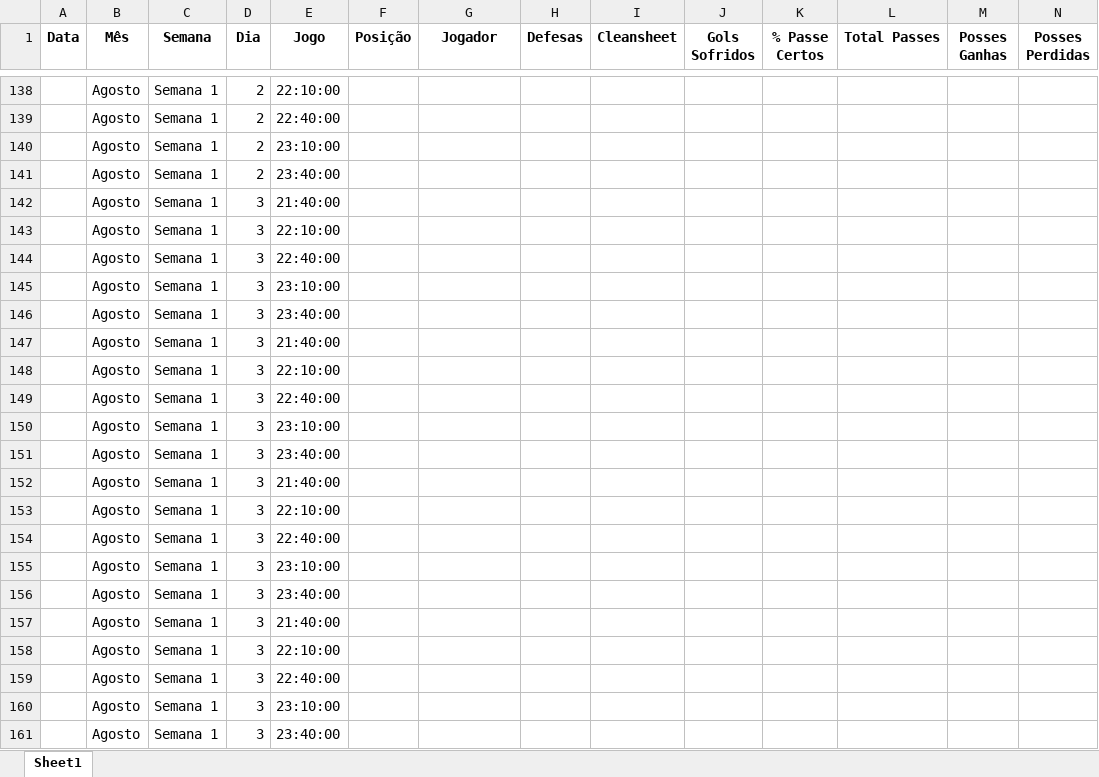
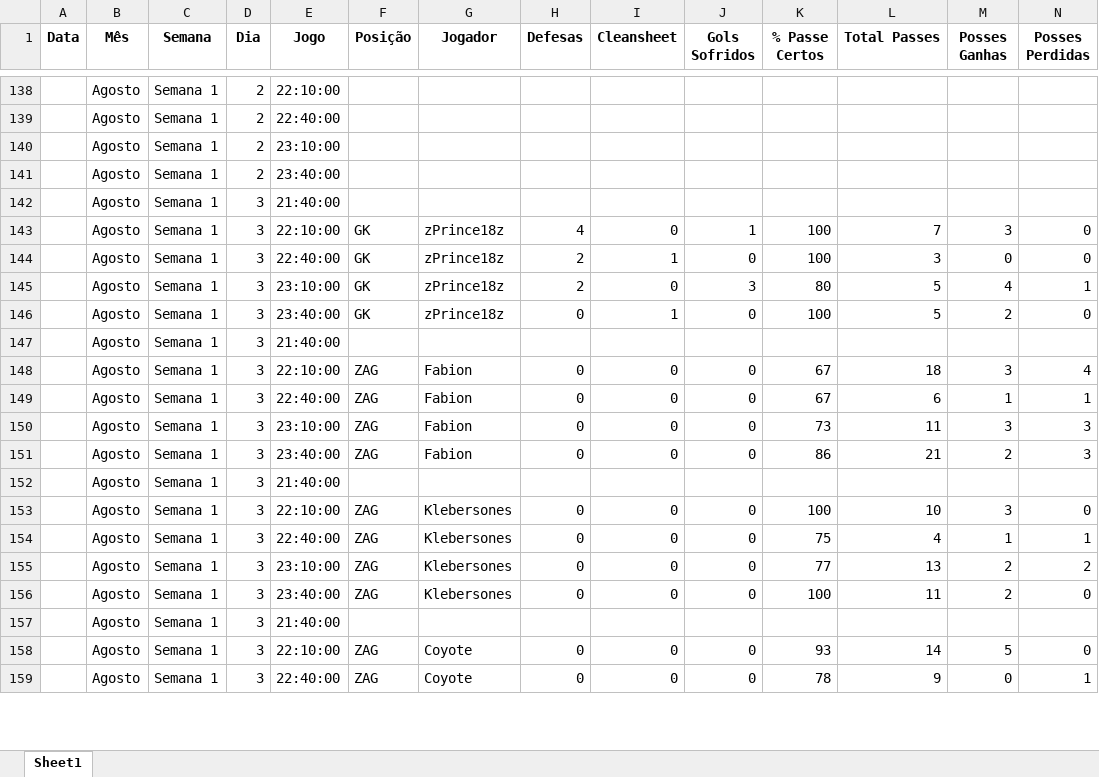
Before and after one commit to ygioyz/stakingrise, an Excel workbook: staking_rise_dashboard_jogadores.xlsx, sheet Sheet1, drawn as a sheet; only a part is shown, gaps mark what is left out; values as stored, in another font and other column widths than the file's, no borders; removed rows and columns are numbered as before the commit, all else as after; rows hold the shown columns only; the diff covers the shown part only; the diff names each change by its address in the sheet, - before the commit and + after, or states it on an @@ line.

```diff
--- a/staking_rise_dashboard_jogadores.xlsx (sheet Sheet1)
+++ b/staking_rise_dashboard_jogadores.xlsx (sheet Sheet1)
-row 143:  | Agosto | Semana 1 | 3 | 22:10:00
-row 144:  | Agosto | Semana 1 | 3 | 22:40:00
-row 145:  | Agosto | Semana 1 | 3 | 23:10:00
-row 146:  | Agosto | Semana 1 | 3 | 23:40:00
+row 143:  | Agosto | Semana 1 | 3 | 22:10:00 | GK | zPrince18z | 4 | 0 | 1 | 100 | 7 | 3 | 0
+row 144:  | Agosto | Semana 1 | 3 | 22:40:00 | GK | zPrince18z | 2 | 1 | 0 | 100 | 3 | 0 | 0
+row 145:  | Agosto | Semana 1 | 3 | 23:10:00 | GK | zPrince18z | 2 | 0 | 3 | 80 | 5 | 4 | 1
+row 146:  | Agosto | Semana 1 | 3 | 23:40:00 | GK | zPrince18z | 0 | 1 | 0 | 100 | 5 | 2 | 0
-row 148:  | Agosto | Semana 1 | 3 | 22:10:00
-row 149:  | Agosto | Semana 1 | 3 | 22:40:00
-row 150:  | Agosto | Semana 1 | 3 | 23:10:00
-row 151:  | Agosto | Semana 1 | 3 | 23:40:00
+row 148:  | Agosto | Semana 1 | 3 | 22:10:00 | ZAG | Fabion | 0 | 0 | 0 | 67 | 18 | 3 | 4
+row 149:  | Agosto | Semana 1 | 3 | 22:40:00 | ZAG | Fabion | 0 | 0 | 0 | 67 | 6 | 1 | 1
+row 150:  | Agosto | Semana 1 | 3 | 23:10:00 | ZAG | Fabion | 0 | 0 | 0 | 73 | 11 | 3 | 3
+row 151:  | Agosto | Semana 1 | 3 | 23:40:00 | ZAG | Fabion | 0 | 0 | 0 | 86 | 21 | 2 | 3
-row 153:  | Agosto | Semana 1 | 3 | 22:10:00
-row 154:  | Agosto | Semana 1 | 3 | 22:40:00
-row 155:  | Agosto | Semana 1 | 3 | 23:10:00
-row 156:  | Agosto | Semana 1 | 3 | 23:40:00
+row 153:  | Agosto | Semana 1 | 3 | 22:10:00 | ZAG | Klebersones | 0 | 0 | 0 | 100 | 10 | 3 | 0
+row 154:  | Agosto | Semana 1 | 3 | 22:40:00 | ZAG | Klebersones | 0 | 0 | 0 | 75 | 4 | 1 | 1
+row 155:  | Agosto | Semana 1 | 3 | 23:10:00 | ZAG | Klebersones | 0 | 0 | 0 | 77 | 13 | 2 | 2
+row 156:  | Agosto | Semana 1 | 3 | 23:40:00 | ZAG | Klebersones | 0 | 0 | 0 | 100 | 11 | 2 | 0
-row 158:  | Agosto | Semana 1 | 3 | 22:10:00
-row 159:  | Agosto | Semana 1 | 3 | 22:40:00
-row 160:  | Agosto | Semana 1 | 3 | 23:10:00
-row 161:  | Agosto | Semana 1 | 3 | 23:40:00
+row 158:  | Agosto | Semana 1 | 3 | 22:10:00 | ZAG | Coyote | 0 | 0 | 0 | 93 | 14 | 5 | 0
+row 159:  | Agosto | Semana 1 | 3 | 22:40:00 | ZAG | Coyote | 0 | 0 | 0 | 78 | 9 | 0 | 1
```
Also changed, not shown: 30 added rows and 28 removed rows elsewhere in this sheet, staking_rise_gerais.xlsx.
